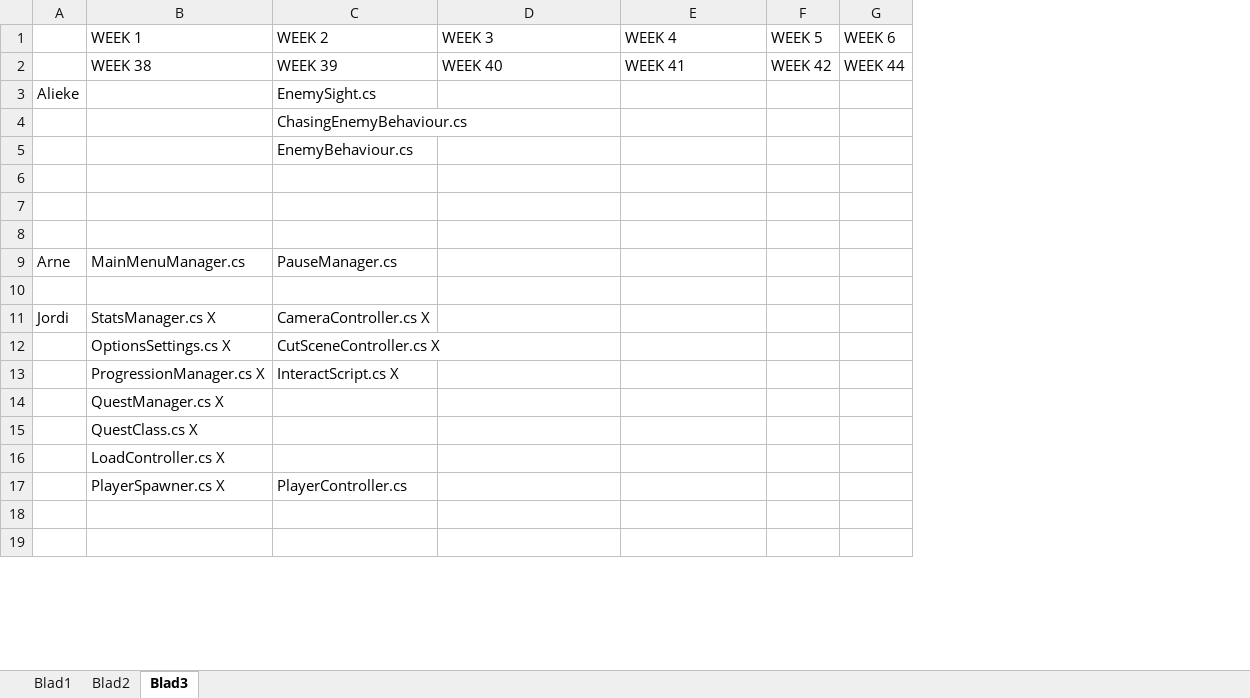
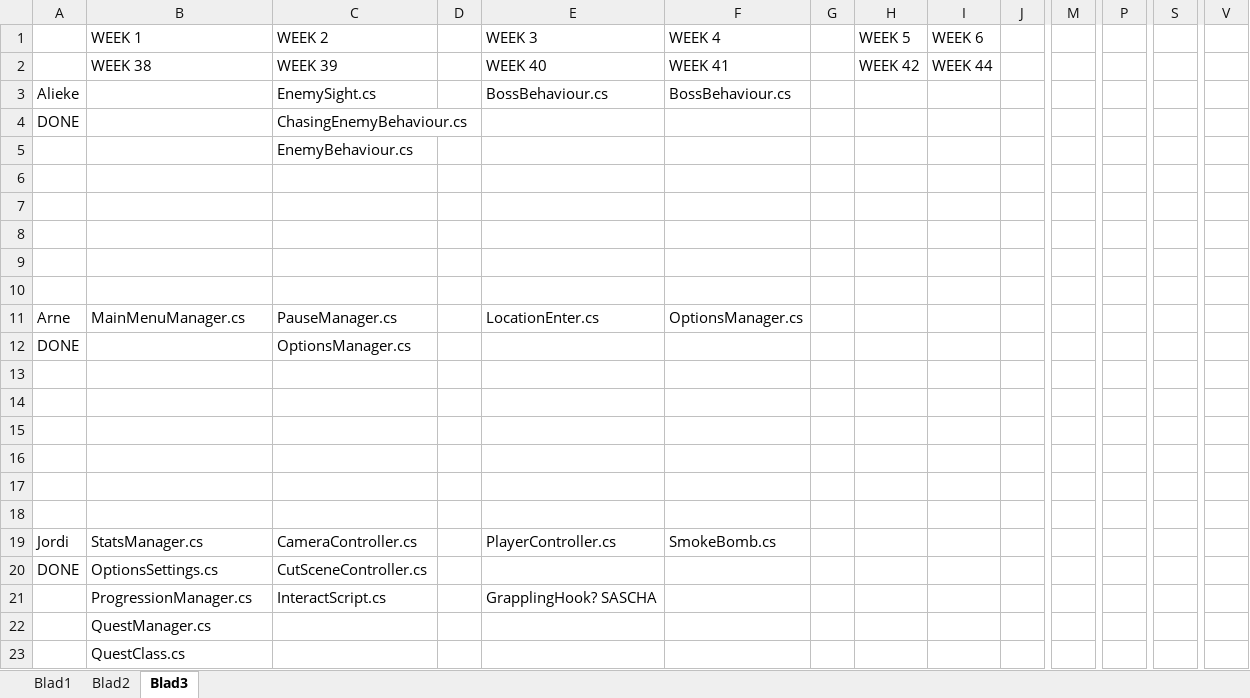
Before and after one commit to happy30/Gamelab1-Jaar2, an Excel workbook: Concept/Documentation/Groep Alieke - Hanzaki Assetlist & Planning.xlsx, sheet Blad3, drawn as a sheet; only a part is shown, gaps mark what is left out; values as stored, in another font and other column widths than the file's, no cell formats; removed rows and columns are numbered as before the commit, all else as after; rows hold the shown columns only; the diff covers the shown part only; the diff names each change by its address in the sheet, - before the commit and + after, or states it on an @@ line.

Commit message:
De bijgehouden planning

```diff
--- a/Concept/Documentation/Groep Alieke - Hanzaki Assetlist & Planning.xlsx (sheet Blad3)
+++ b/Concept/Documentation/Groep Alieke - Hanzaki Assetlist & Planning.xlsx (sheet Blad3)
+column D, empty
+column G, empty
+column J, empty
+column M, empty
+column P, empty
+column S, empty
+column V, empty
-E3 (WEEK 3): (empty)
+E3 (WEEK 3): BossBehaviour.cs
-F3 (WEEK 4): (empty)
+F3 (WEEK 4): BossBehaviour.cs
-A4: (empty)
+A4: DONE
-row 9: Arne | MainMenuManager.cs | PauseManager.cs
-row 10: (empty)
-row 11: Jordi | StatsManager.cs X | CameraController.cs X
-row 12:  | OptionsSettings.cs X | CutSceneController.cs X
-row 13:  | ProgressionManager.cs X | InteractScript.cs X
-row 14:  | QuestManager.cs X
-row 15:  | QuestClass.cs X
-row 16:  | LoadController.cs X
-row 17:  | PlayerSpawner.cs X | PlayerController.cs
+row 11: Arne | MainMenuManager.cs | PauseManager.cs |  | LocationEnter.cs | OptionsManager.cs
+row 12: DONE |  | OptionsManager.cs
+row 13: (empty)
+row 14: (empty)
+row 15: (empty)
+row 16: (empty)
+row 17: (empty)
+row 18: (empty)
+row 19: Jordi | StatsManager.cs | CameraController.cs |  | PlayerController.cs | SmokeBomb.cs
+row 20: DONE | OptionsSettings.cs | CutSceneController.cs
+row 21:  | ProgressionManager.cs | InteractScript.cs |  | GrapplingHook? SASCHA
+row 22:  | QuestManager.cs
+row 23:  | QuestClass.cs
```
Also changed, not shown: 24 added rows, 8 removed rows and 16 edited cells elsewhere in this sheet, sheet Blad2, cell formats.
